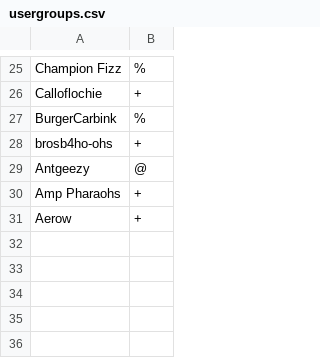
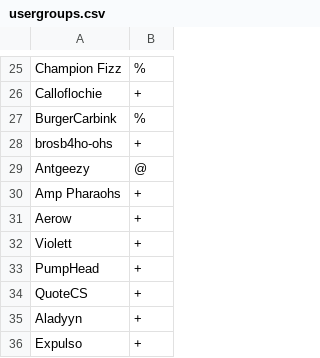
Before and after one commit to zeriloa/SparkServer, a CSV file: config/usergroups.csv, drawn as a sheet; only a part is shown, gaps mark what is left out.

```diff
--- a/config/usergroups.csv
+++ b/config/usergroups.csv
@@ -31 +31,6 @@ Amp Pharaohs,+
 Aerow,+
+Violett,+
+PumpHead,+
+QuoteCS,+
+Aladyyn,+
+Expulso,+
```
Also changed, not shown: 10 other files.
